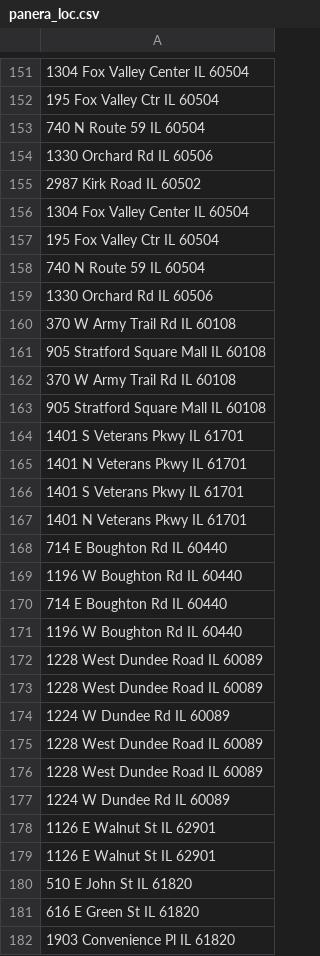
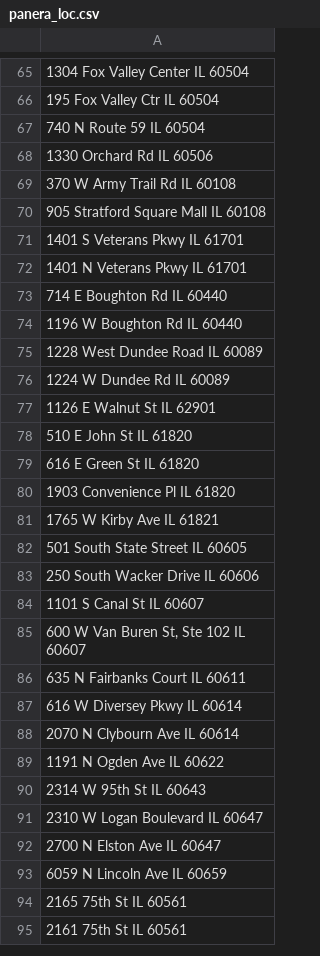
Before and after one commit to kehull/Project-3, a CSV file: Resources/panera_loc.csv, drawn as a sheet; only a part is shown, gaps mark what is left out; the shorter side is filled out with more unchanged rows; the diff covers the shown part only; the diff names each change by its address in the sheet, - before the commit and + after, or states it on an @@ line.

```diff
--- a/Resources/panera_loc.csv
+++ b/Resources/panera_loc.csv
-row 155: 2987 Kirk Road IL 60502
-row 156: 1304 Fox Valley Center IL 60504
-row 157: 195 Fox Valley Ctr IL 60504
-row 158: 740 N Route 59 IL 60504
-row 159: 1330 Orchard Rd IL 60506
-row 160: 370 W Army Trail Rd IL 60108
-row 161: 905 Stratford Square Mall IL 60108
-row 166: 1401 S Veterans Pkwy IL 61701
-row 167: 1401 N Veterans Pkwy IL 61701
-row 168: 714 E Boughton Rd IL 60440
-row 169: 1196 W Boughton Rd IL 60440
-row 173: 1228 West Dundee Road IL 60089
-row 174: 1224 W Dundee Rd IL 60089
-row 175: 1228 West Dundee Road IL 60089
-row 176: 1228 West Dundee Road IL 60089
-row 179: 1126 E Walnut St IL 62901
-row 180: 510 E John St IL 61820
-row 181: 616 E Green St IL 61820
-row 182: 1903 Convenience Pl IL 61820
```
Also changed, not shown: 155 removed rows elsewhere in this file, 8 other files.
